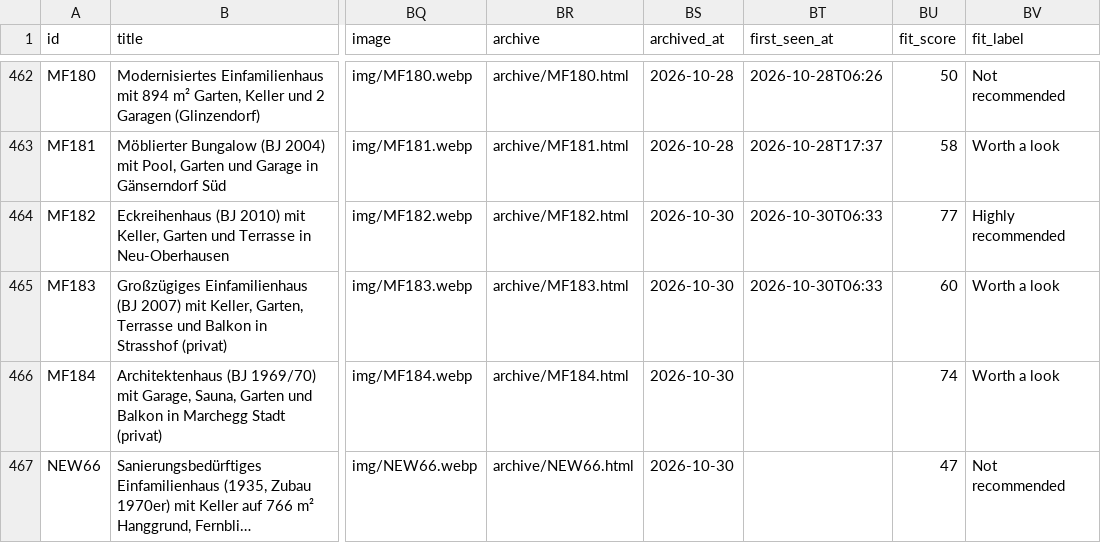
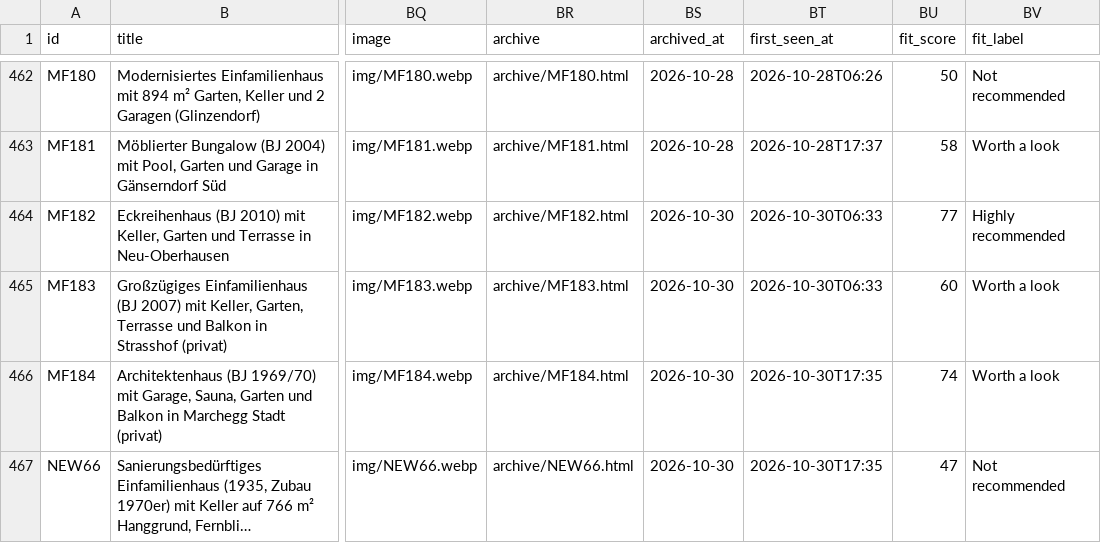
Before and after one commit to dmstacey/tulln-property-watch, a CSV file: properties.csv, drawn as a sheet; only a part is shown, gaps mark what is left out; long unchanged cells end in …; the diff covers the shown part only; the diff names each change by its address in the sheet, - before the commit and + after, or states it on an @@ line.

```diff
--- a/properties.csv
+++ b/properties.csv
-BT466:BT467 (first_seen_at): (empty)
+BT466:BT467 (first_seen_at): 2026-10-30T17:35
```
Also changed, not shown: 1 added row and 1 edited cell elsewhere in this file, 15 other files.
